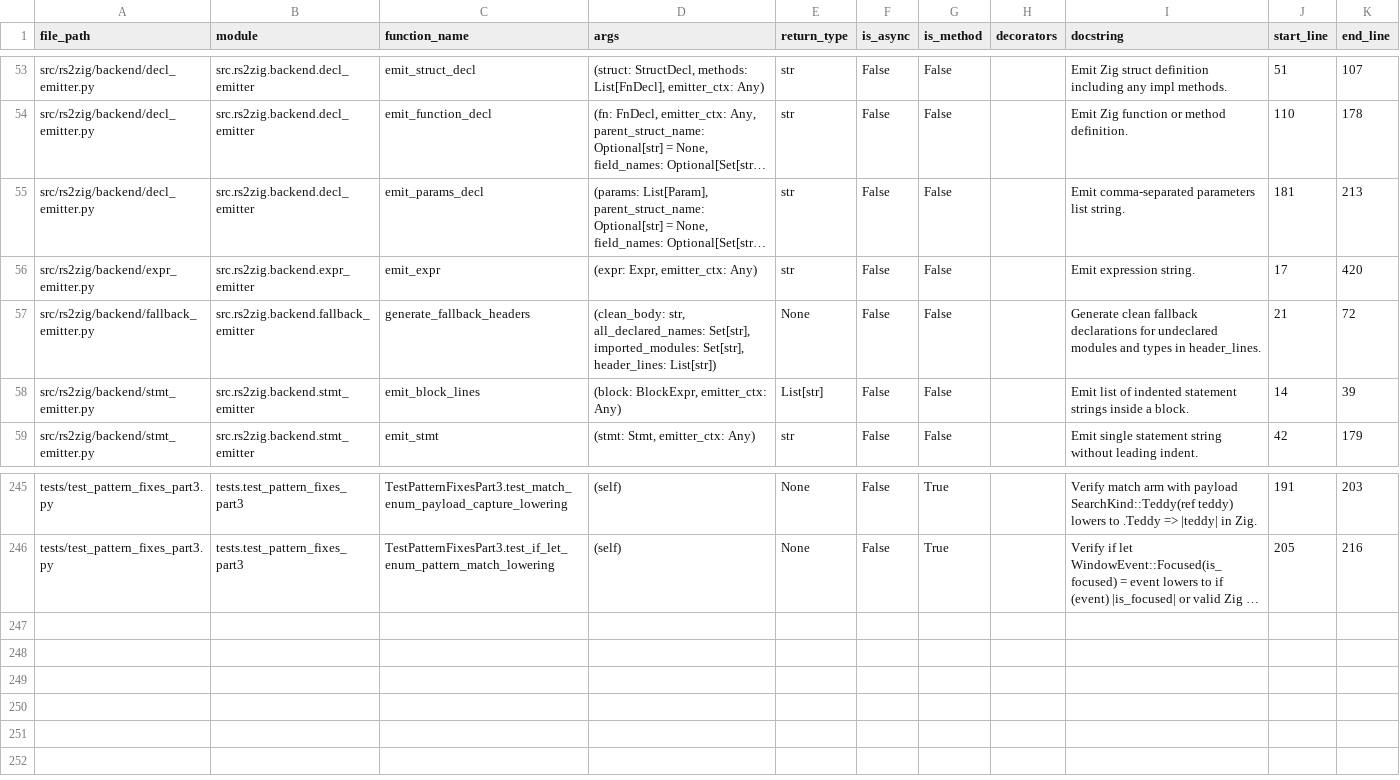
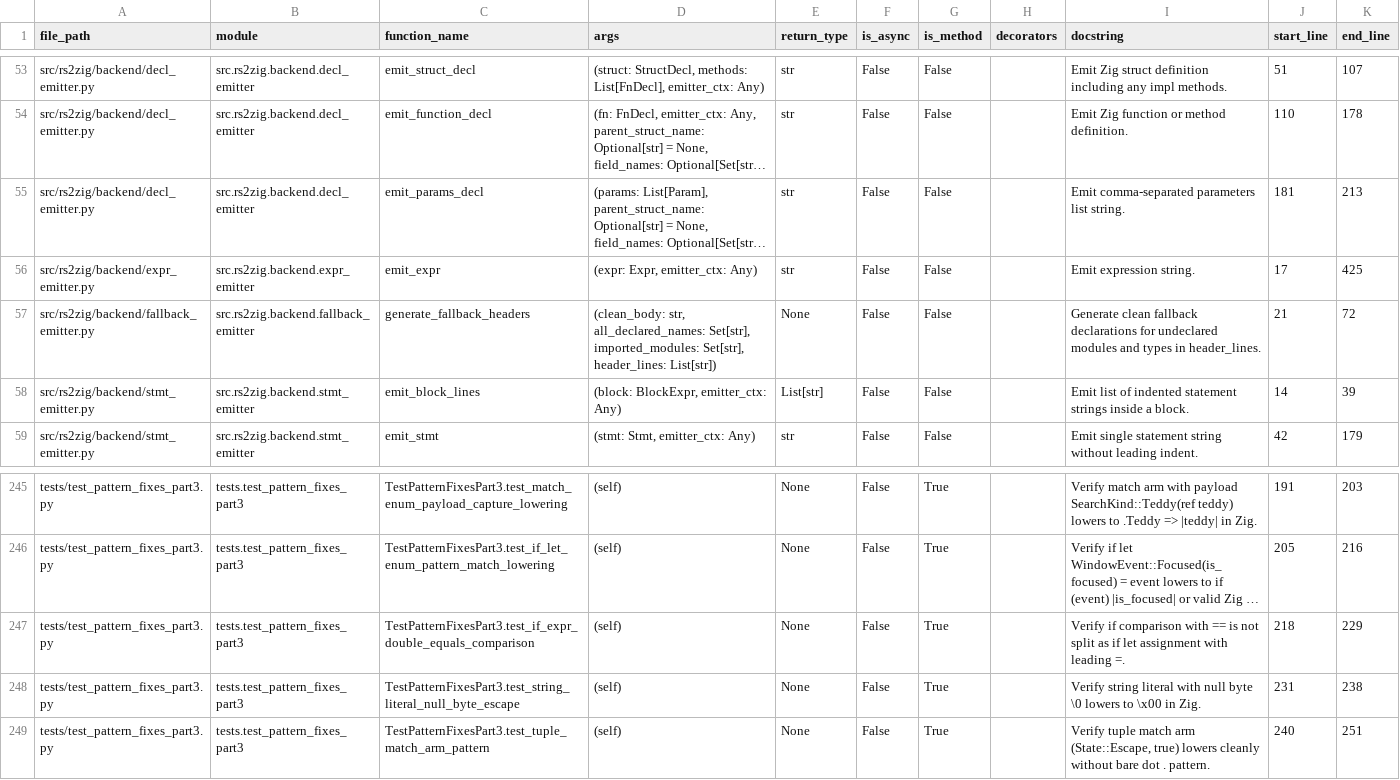
Before and after one commit to DaikyXendo/rs2zig, a CSV file: data/rs2zig/function.csv, drawn as a sheet; only a part is shown, gaps mark what is left out; long unchanged cells end in …; the diff names each change by its address in the sheet, - before the commit and + after, or states it on an @@ line.

Commit message:
== in if; Null Byte Escape; Tuple Match Arm

```diff
--- a/data/rs2zig/function.csv
+++ b/data/rs2zig/function.csv
-K56 (end_line): 420
+K56 (end_line): 425
+row 247: tests/test_pattern_fixes_part3.py | tests.test_pattern_fixes_part3 | TestPatternFixesPart3.test_if_expr_double_equals_comparison | (self) | None | False | True |  | Verify if comparison with == is not split as if let assignment with leading =. | 218 | 229
+row 248: tests/test_pattern_fixes_part3.py | tests.test_pattern_fixes_part3 | TestPatternFixesPart3.test_string_literal_null_byte_escape | (self) | None | False | True |  | Verify string literal with null byte \0 lowers to \x00 in Zig. | 231 | 238
+row 249: tests/test_pattern_fixes_part3.py | tests.test_pattern_fixes_part3 | TestPatternFixesPart3.test_tuple_match_arm_pattern | (self) | None | False | True |  | Verify tuple match arm (State::Escape, true) lowers cleanly without bare dot . pattern. | 240 | 251
```
Also changed, not shown: data/rs2zig/class.csv, data/rs2zig/file.csv, 2 other files.
